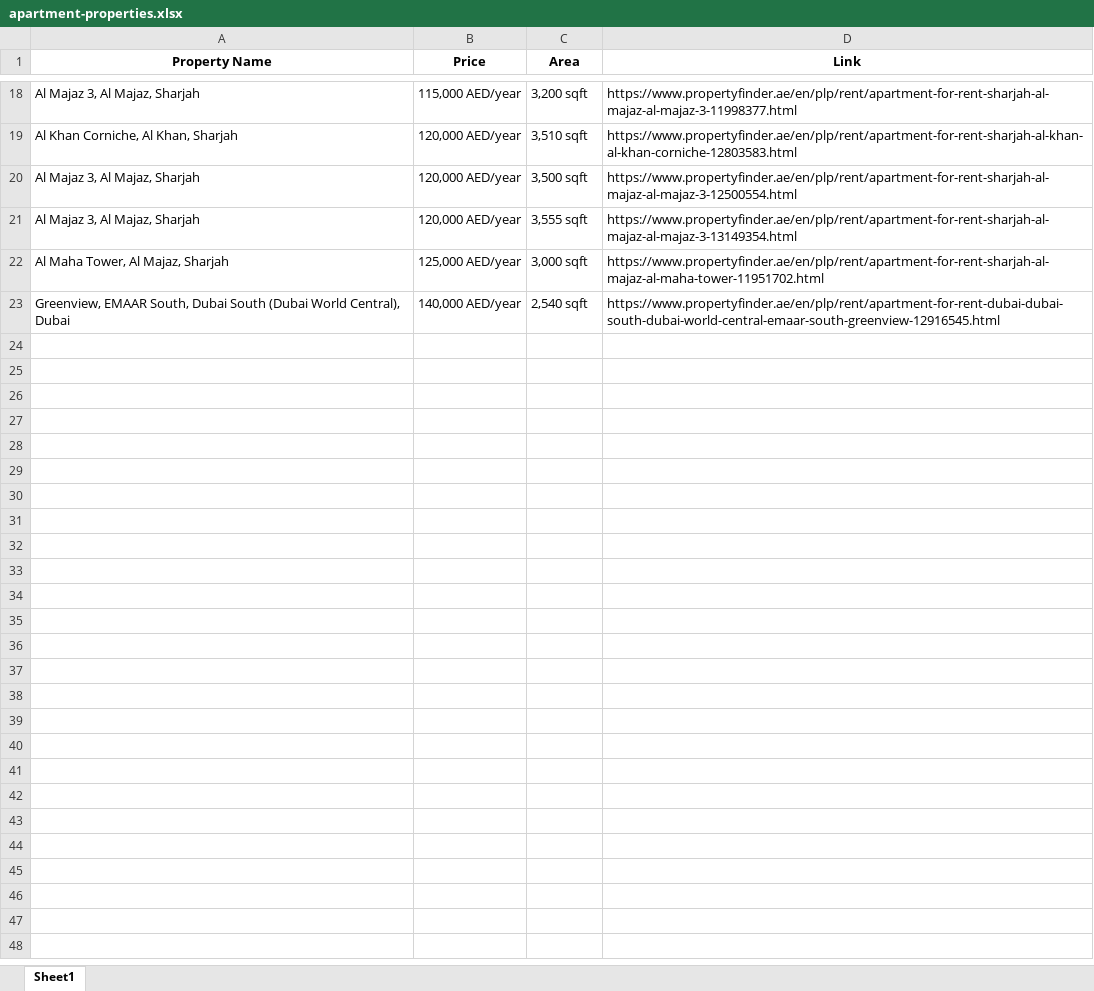
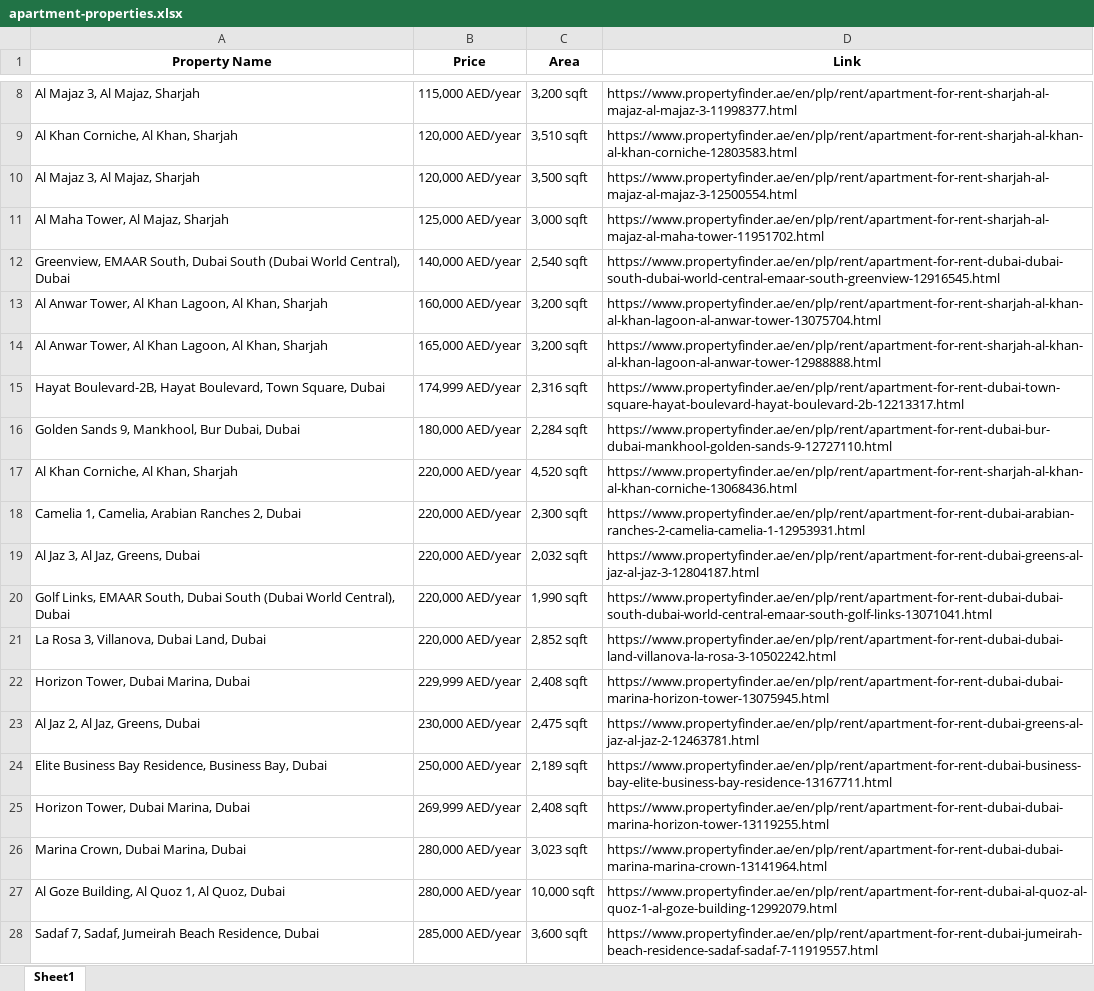
Before and after one commit to FuaadBashi/Dubai-Property-Webscraper, an Excel workbook: apartment-properties.xlsx, sheet Sheet1, drawn as a sheet; only a part is shown, gaps mark what is left out; values as stored, in another font and other column widths than the file's, no borders; removed rows and columns are numbered as before the commit, all else as after; the diff covers the shown part only; the diff names each change by its address in the sheet, - before the commit and + after, or states it on an @@ line.

```diff
--- a/apartment-properties.xlsx (sheet Sheet1)
+++ b/apartment-properties.xlsx (sheet Sheet1)
-row 21: Al Majaz 3, Al Majaz, Sharjah | 120,000 AED/year | 3,555 sqft | https://www.propertyfinder.ae/en/plp/rent/apartment-for-rent-sharjah-al-majaz-al-majaz-3-13149354.html
+row 13: Al Anwar Tower, Al Khan Lagoon, Al Khan, Sharjah | 160,000 AED/year | 3,200 sqft | https://www.propertyfinder.ae/en/plp/rent/apartment-for-rent-sharjah-al-khan-al-khan-lagoon-al-anwar-tower-13075704.html
+row 14: Al Anwar Tower, Al Khan Lagoon, Al Khan, Sharjah | 165,000 AED/year | 3,200 sqft | https://www.propertyfinder.ae/en/plp/rent/apartment-for-rent-sharjah-al-khan-al-khan-lagoon-al-anwar-tower-12988888.html
+row 15: Hayat Boulevard-2B, Hayat Boulevard, Town Square, Dubai | 174,999 AED/year | 2,316 sqft | https://www.propertyfinder.ae/en/plp/rent/apartment-for-rent-dubai-town-square-hayat-boulevard-hayat-boulevard-2b-12213317.html
+row 16: Golden Sands 9, Mankhool, Bur Dubai, Dubai | 180,000 AED/year | 2,284 sqft | https://www.propertyfinder.ae/en/plp/rent/apartment-for-rent-dubai-bur-dubai-mankhool-golden-sands-9-12727110.html
+row 17: Al Khan Corniche, Al Khan, Sharjah | 220,000 AED/year | 4,520 sqft | https://www.propertyfinder.ae/en/plp/rent/apartment-for-rent-sharjah-al-khan-al-khan-corniche-13068436.html
+row 18: Camelia 1, Camelia, Arabian Ranches 2, Dubai | 220,000 AED/year | 2,300 sqft | https://www.propertyfinder.ae/en/plp/rent/apartment-for-rent-dubai-arabian-ranches-2-camelia-camelia-1-12953931.html
+row 19: Al Jaz 3, Al Jaz, Greens, Dubai | 220,000 AED/year | 2,032 sqft | https://www.propertyfinder.ae/en/plp/rent/apartment-for-rent-dubai-greens-al-jaz-al-jaz-3-12804187.html
+row 20: Golf Links, EMAAR South, Dubai South (Dubai World Central), Dubai | 220,000 AED/year | 1,990 sqft | https://www.propertyfinder.ae/en/plp/rent/apartment-for-rent-dubai-dubai-south-dubai-world-central-emaar-south-golf-links-13071041.html
+row 21: La Rosa 3, Villanova, Dubai Land, Dubai | 220,000 AED/year | 2,852 sqft | https://www.propertyfinder.ae/en/plp/rent/apartment-for-rent-dubai-dubai-land-villanova-la-rosa-3-10502242.html
+row 22: Horizon Tower, Dubai Marina, Dubai | 229,999 AED/year | 2,408 sqft | https://www.propertyfinder.ae/en/plp/rent/apartment-for-rent-dubai-dubai-marina-horizon-tower-13075945.html
+row 23: Al Jaz 2, Al Jaz, Greens, Dubai | 230,000 AED/year | 2,475 sqft | https://www.propertyfinder.ae/en/plp/rent/apartment-for-rent-dubai-greens-al-jaz-al-jaz-2-12463781.html
+row 24: Elite Business Bay Residence, Business Bay, Dubai | 250,000 AED/year | 2,189 sqft | https://www.propertyfinder.ae/en/plp/rent/apartment-for-rent-dubai-business-bay-elite-business-bay-residence-13167711.html
+row 25: Horizon Tower, Dubai Marina, Dubai | 269,999 AED/year | 2,408 sqft | https://www.propertyfinder.ae/en/plp/rent/apartment-for-rent-dubai-dubai-marina-horizon-tower-13119255.html
+row 26: Marina Crown, Dubai Marina, Dubai | 280,000 AED/year | 3,023 sqft | https://www.propertyfinder.ae/en/plp/rent/apartment-for-rent-dubai-dubai-marina-marina-crown-13141964.html
+row 27: Al Goze Building, Al Quoz 1, Al Quoz, Dubai | 280,000 AED/year | 10,000 sqft | https://www.propertyfinder.ae/en/plp/rent/apartment-for-rent-dubai-al-quoz-al-quoz-1-al-goze-building-12992079.html
+row 28: Sadaf 7, Sadaf, Jumeirah Beach Residence, Dubai | 285,000 AED/year | 3,600 sqft | https://www.propertyfinder.ae/en/plp/rent/apartment-for-rent-dubai-jumeirah-beach-residence-sadaf-sadaf-7-11919557.html
```
Also changed, not shown: 31 added rows and 10 removed rows elsewhere in this sheet, villa-properties.xlsx.
